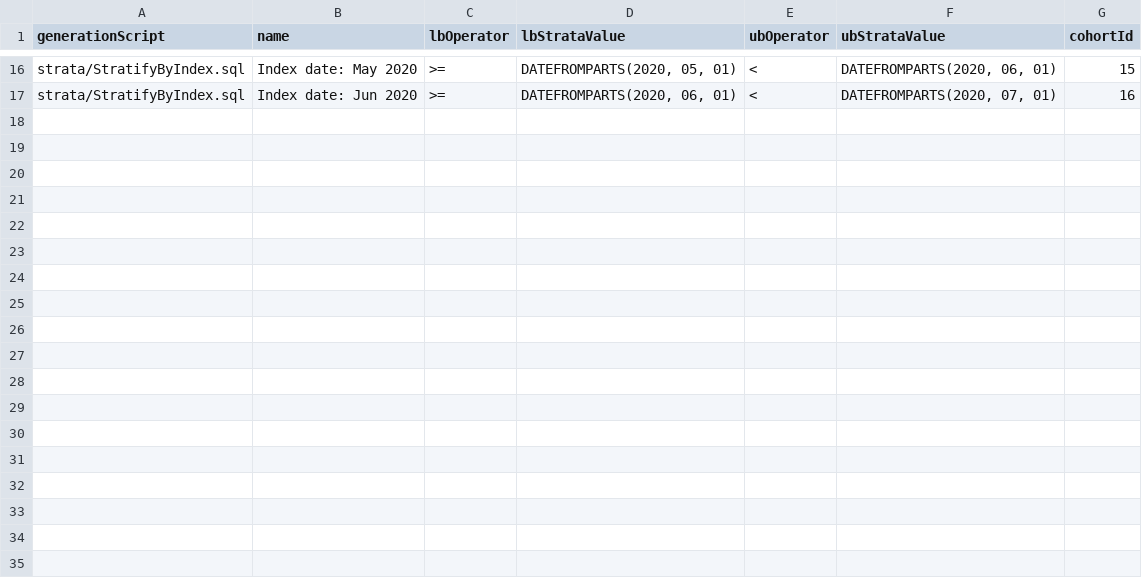
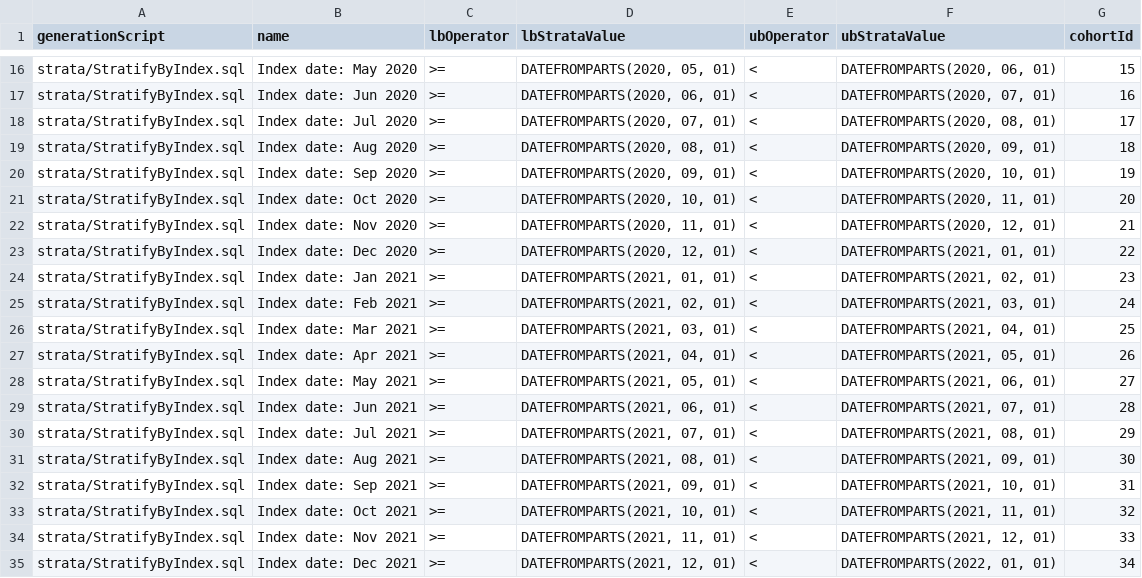
Before and after one commit to ohdsi-studies/Covid19CharacterizationCharybdis, a CSV file: inst/settings/BulkStrata.csv, drawn as a sheet; only a part is shown, gaps mark what is left out.

Commit message:
Adding strata for each month in years 2020 and 2021 (#77)

```diff
--- a/inst/settings/BulkStrata.csv
+++ b/inst/settings/BulkStrata.csv
@@ -17 +17,19 @@ strata/StratifyByIndex.sql,Index date: May 2020,>=,"DATEFROMPARTS(2020, 05, 01)"
 strata/StratifyByIndex.sql,Index date: Jun 2020,>=,"DATEFROMPARTS(2020, 06, 01)",<,"DATEFROMPARTS(2020, 07, 01)",16
+strata/StratifyByIndex.sql,Index date: Jul 2020,>=,"DATEFROMPARTS(2020, 07, 01)",<,"DATEFROMPARTS(2020, 08, 01)",17
+strata/StratifyByIndex.sql,Index date: Aug 2020,>=,"DATEFROMPARTS(2020, 08, 01)",<,"DATEFROMPARTS(2020, 09, 01)",18
+strata/StratifyByIndex.sql,Index date: Sep 2020,>=,"DATEFROMPARTS(2020, 09, 01)",<,"DATEFROMPARTS(2020, 10, 01)",19
+strata/StratifyByIndex.sql,Index date: Oct 2020,>=,"DATEFROMPARTS(2020, 10, 01)",<,"DATEFROMPARTS(2020, 11, 01)",20
+strata/StratifyByIndex.sql,Index date: Nov 2020,>=,"DATEFROMPARTS(2020, 11, 01)",<,"DATEFROMPARTS(2020, 12, 01)",21
+strata/StratifyByIndex.sql,Index date: Dec 2020,>=,"DATEFROMPARTS(2020, 12, 01)",<,"DATEFROMPARTS(2021, 01, 01)",22
+strata/StratifyByIndex.sql,Index date: Jan 2021,>=,"DATEFROMPARTS(2021, 01, 01)",<,"DATEFROMPARTS(2021, 02, 01)",23
+strata/StratifyByIndex.sql,Index date: Feb 2021,>=,"DATEFROMPARTS(2021, 02, 01)",<,"DATEFROMPARTS(2021, 03, 01)",24
+strata/StratifyByIndex.sql,Index date: Mar 2021,>=,"DATEFROMPARTS(2021, 03, 01)",<,"DATEFROMPARTS(2021, 04, 01)",25
+strata/StratifyByIndex.sql,Index date: Apr 2021,>=,"DATEFROMPARTS(2021, 04, 01)",<,"DATEFROMPARTS(2021, 05, 01)",26
+strata/StratifyByIndex.sql,Index date: May 2021,>=,"DATEFROMPARTS(2021, 05, 01)",<,"DATEFROMPARTS(2021, 06, 01)",27
+strata/StratifyByIndex.sql,Index date: Jun 2021,>=,"DATEFROMPARTS(2021, 06, 01)",<,"DATEFROMPARTS(2021, 07, 01)",28
+strata/StratifyByIndex.sql,Index date: Jul 2021,>=,"DATEFROMPARTS(2021, 07, 01)",<,"DATEFROMPARTS(2021, 08, 01)",29
+strata/StratifyByIndex.sql,Index date: Aug 2021,>=,"DATEFROMPARTS(2021, 08, 01)",<,"DATEFROMPARTS(2021, 09, 01)",30
+strata/StratifyByIndex.sql,Index date: Sep 2021,>=,"DATEFROMPARTS(2021, 09, 01)",<,"DATEFROMPARTS(2021, 10, 01)",31
+strata/StratifyByIndex.sql,Index date: Oct 2021,>=,"DATEFROMPARTS(2021, 10, 01)",<,"DATEFROMPARTS(2021, 11, 01)",32
+strata/StratifyByIndex.sql,Index date: Nov 2021,>=,"DATEFROMPARTS(2021, 11, 01)",<,"DATEFROMPARTS(2021, 12, 01)",33
+strata/StratifyByIndex.sql,Index date: Dec 2021,>=,"DATEFROMPARTS(2021, 12, 01)",<,"DATEFROMPARTS(2022, 01, 01)",34
```
Also changed, not shown: 3 other files.
